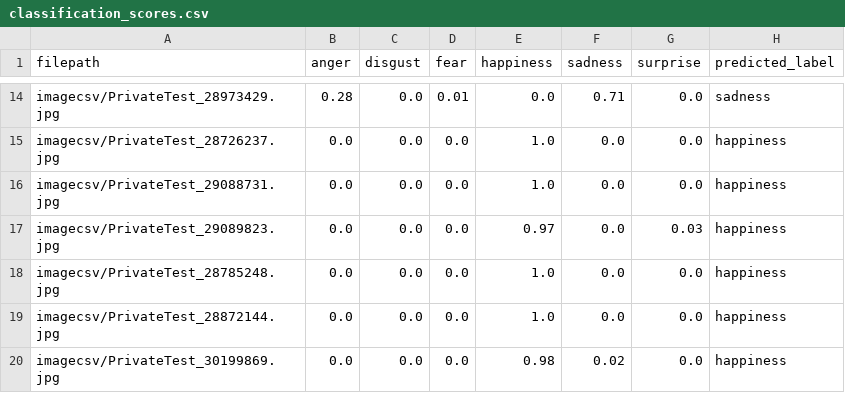
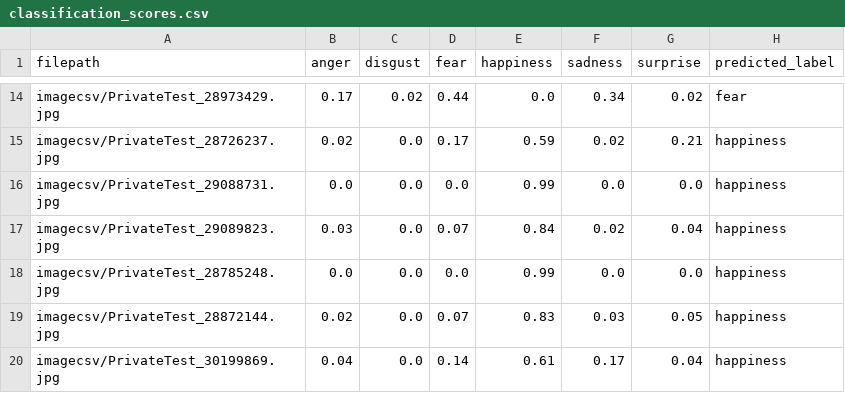
Before and after one commit to v1ctoria02/facial_expression_detector, a CSV file: imagecsv/classification_scores.csv, drawn as a sheet; only a part is shown, gaps mark what is left out; the diff covers the shown part only; the diff names each change by its address in the sheet, - before the commit and + after, or states it on an @@ line.

```diff
--- a/imagecsv/classification_scores.csv
+++ b/imagecsv/classification_scores.csv
-B14 (anger): 0.28
+B14 (anger): 0.17
-C14 (disgust): 0.0
+C14 (disgust): 0.02
-D14 (fear): 0.01
+D14 (fear): 0.44
-F14 (sadness): 0.71
+F14 (sadness): 0.34
-G14 (surprise): 0.0
+G14 (surprise): 0.02
-H14 (predicted_label): sadness
+H14 (predicted_label): fear
-B15 (anger): 0.0
+B15 (anger): 0.02
-D15 (fear): 0.0
+D15 (fear): 0.17
-E15 (happiness): 1.0
+E15 (happiness): 0.59
-F15 (sadness): 0.0
+F15 (sadness): 0.02
-G15 (surprise): 0.0
+G15 (surprise): 0.21
-E16 (happiness): 1.0
+E16 (happiness): 0.99
-B17 (anger): 0.0
+B17 (anger): 0.03
-D17 (fear): 0.0
+D17 (fear): 0.07
-E17 (happiness): 0.97
+E17 (happiness): 0.84
-F17 (sadness): 0.0
+F17 (sadness): 0.02
-G17 (surprise): 0.03
+G17 (surprise): 0.04
-E18 (happiness): 1.0
+E18 (happiness): 0.99
-B19 (anger): 0.0
+B19 (anger): 0.02
-D19 (fear): 0.0
+D19 (fear): 0.07
-E19 (happiness): 1.0
+E19 (happiness): 0.83
-F19 (sadness): 0.0
+F19 (sadness): 0.03
-G19 (surprise): 0.0
+G19 (surprise): 0.05
-B20 (anger): 0.0
+B20 (anger): 0.04
-D20 (fear): 0.0
+D20 (fear): 0.14
-E20 (happiness): 0.98
+E20 (happiness): 0.61
-F20 (sadness): 0.02
+F20 (sadness): 0.17
-G20 (surprise): 0.0
+G20 (surprise): 0.04
```
Also changed, not shown: 61 edited cells elsewhere in this file, 1 other file.
